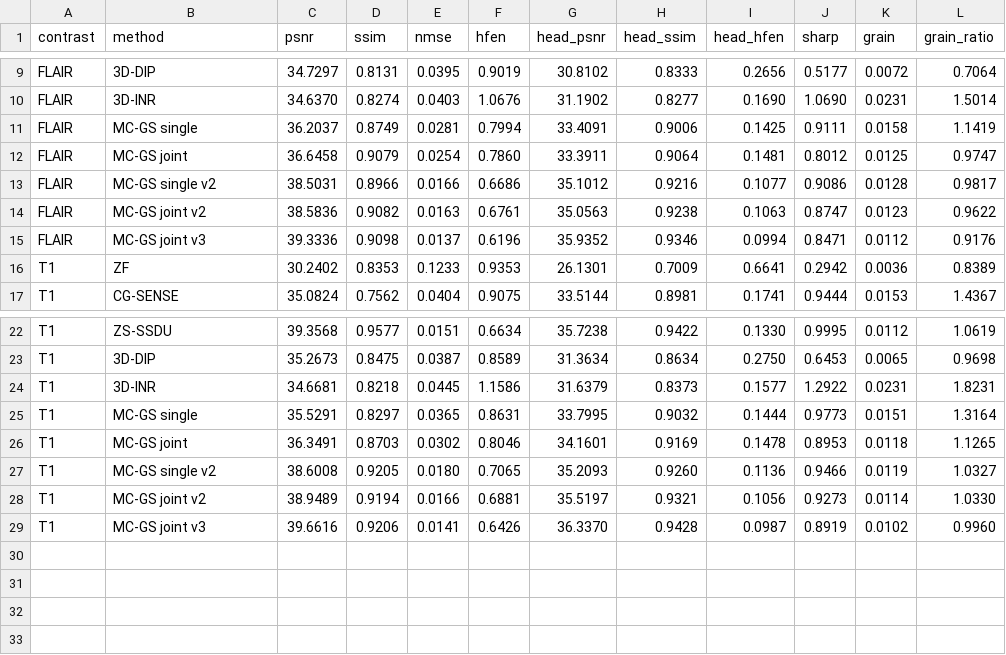
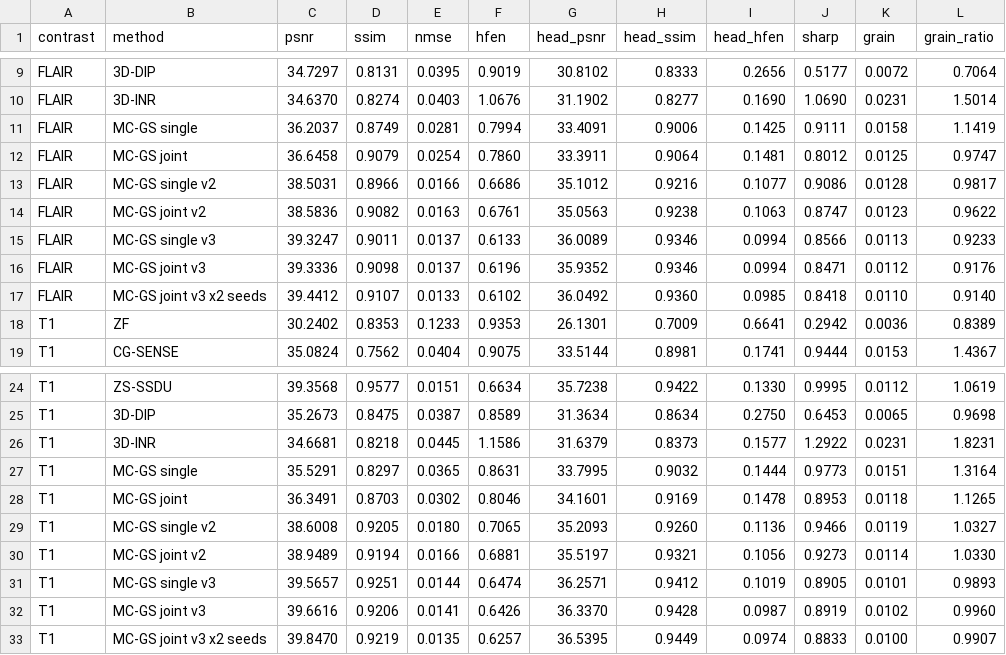
Before and after one commit to sober235/mcgs, a TSV file: t1flair_af12_v3_jiangyizhou/logs/summary.tsv, drawn as a sheet; only a part is shown, gaps mark what is left out; the diff names each change by its address in the sheet, - before the commit and + after, or states it on an @@ line.

```diff
--- a/t1flair_af12_v3_jiangyizhou/logs/summary.tsv
+++ b/t1flair_af12_v3_jiangyizhou/logs/summary.tsv
+row 15: FLAIR | MC-GS single v3 | 39.3247 | 0.9011 | 0.0137 | 0.6133 | 36.0089 | 0.9346 | 0.0994 | 0.8566 | 0.0113 | 0.9233
+row 17: FLAIR | MC-GS joint v3 x2 seeds | 39.4412 | 0.9107 | 0.0133 | 0.6102 | 36.0492 | 0.9360 | 0.0985 | 0.8418 | 0.0110 | 0.9140
+row 31: T1 | MC-GS single v3 | 39.5657 | 0.9251 | 0.0144 | 0.6474 | 36.2571 | 0.9412 | 0.1019 | 0.8905 | 0.0101 | 0.9893
+row 33: T1 | MC-GS joint v3 x2 seeds | 39.8470 | 0.9219 | 0.0135 | 0.6257 | 36.5395 | 0.9449 | 0.0974 | 0.8833 | 0.0100 | 0.9907
```
Also changed, not shown: autoresearch_t1t2.tsv, 8 other files.
